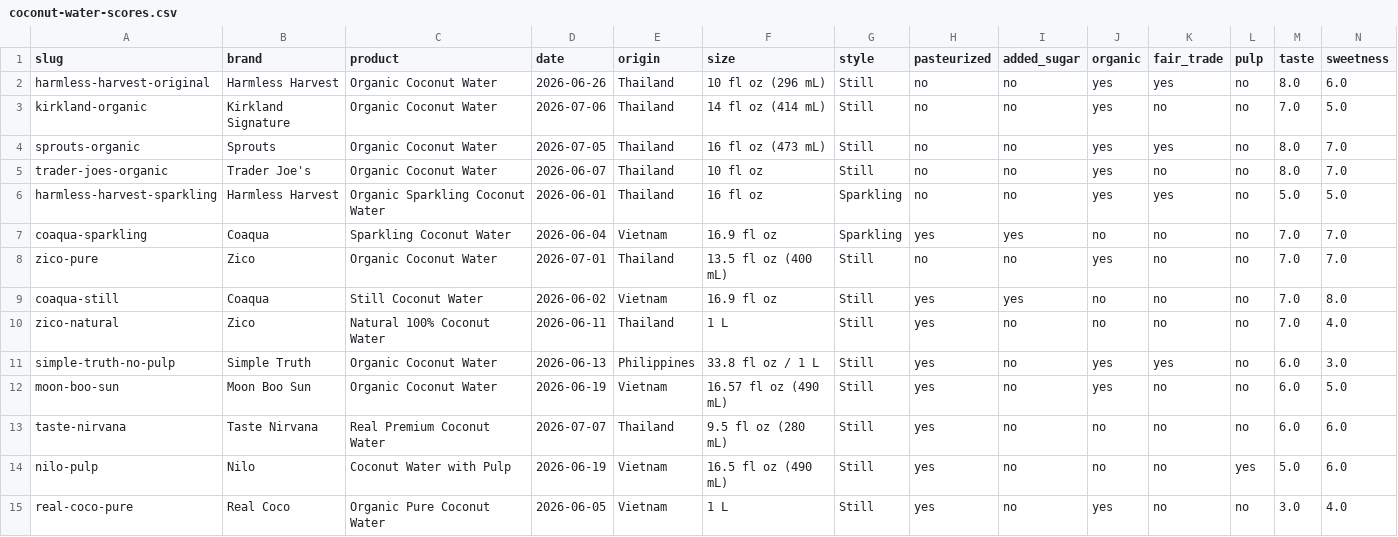
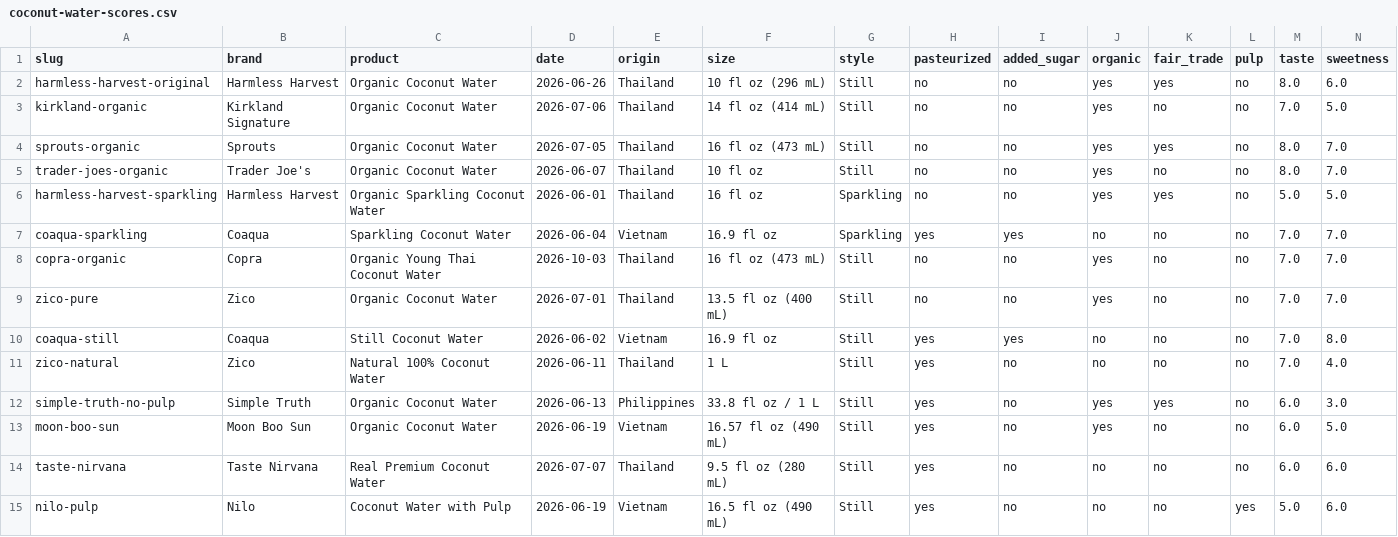
Before and after one commit to mcbobgorge/mcbobgorge, a CSV file: coconut-water-scores.csv, drawn as a sheet; only a part is shown; the shorter side is filled out with more unchanged rows; rows hold the shown columns only; the diff names each change by its address in the sheet, - before the commit and + after, or states it on an @@ line.

Commit message:
Add review: Copra Organic Young Thai (7.2)

```diff
--- a/coconut-water-scores.csv
+++ b/coconut-water-scores.csv
+row 8: copra-organic | Copra | Organic Young Thai Coconut Water | 2026-10-03 | Thailand | 16 fl oz (473 mL) | Still | no | no | yes | no | no | 7.0 | 7.0
```
Also changed, not shown: 56 other files.
